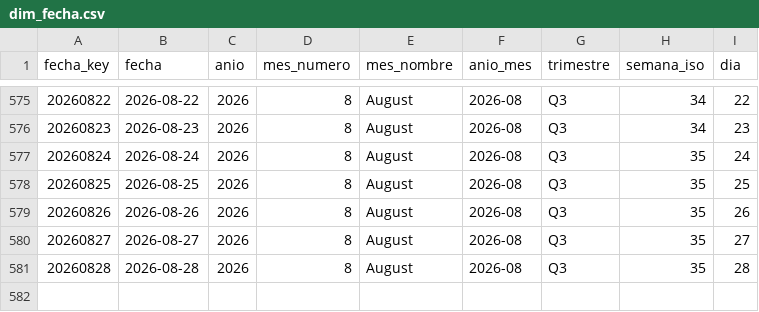
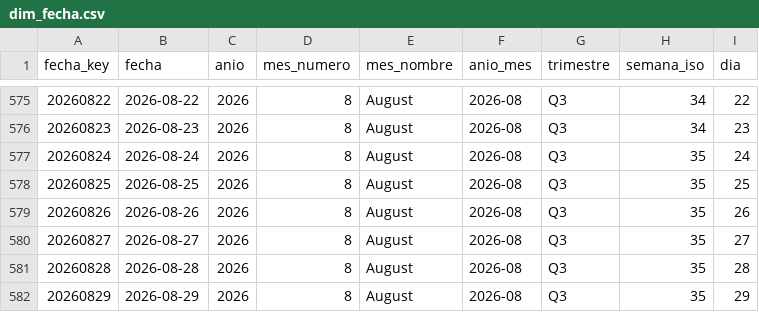
Before and after one commit to sgarzong/grupasa, a CSV file: data/powerbi/dim_fecha.csv, drawn as a sheet; only a part is shown, gaps mark what is left out; the diff names each change by its address in the sheet, - before the commit and + after, or states it on an @@ line.

```diff
--- a/data/powerbi/dim_fecha.csv
+++ b/data/powerbi/dim_fecha.csv
+row 582: 20260829 | 2026-08-29 | 2026 | 8 | August | 2026-08 | Q3 | 35 | 29
```
Also changed, not shown: data/curated/contenedores_actual.csv, data/history/asignacion_plan_grupasa.csv, 6 other files.
